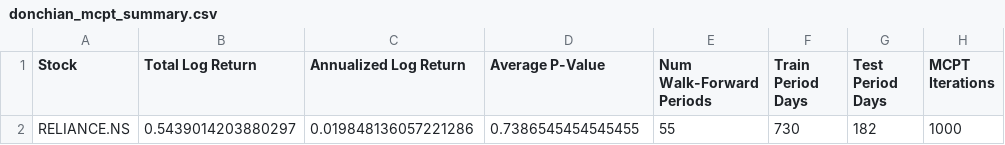
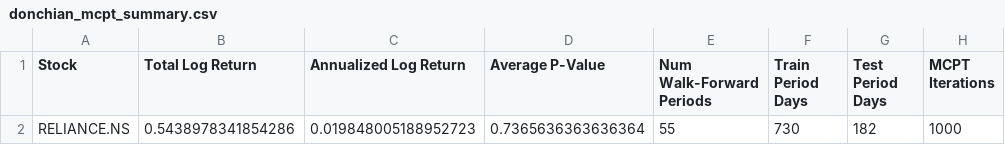
Before and after one commit to AshritVirmani/stock-mania, a CSV file: analysis_results/RELIANCE.NS/donchian_mcpt_summary.csv, drawn as a sheet.

```diff
--- a/analysis_results/RELIANCE.NS/donchian_mcpt_summary.csv
+++ b/analysis_results/RELIANCE.NS/donchian_mcpt_summary.csv
@@ -1,2 +1,2 @@
 Stock,Total Log Return,Annualized Log Return,Average P-Value,Num Walk-Forward Periods,Train Period Days,Test Period Days,MCPT Iterations
-RELIANCE.NS,0.5439014203880297,0.019848136057221286,0.7386545454545455,55,730,182,1000
+RELIANCE.NS,0.5438978341854286,0.019848005188952723,0.7365636363636364,55,730,182,1000
```
Also changed, not shown: analysis_results/RELIANCE.NS/correlation_matrix.csv, analysis_results/RELIANCE.NS/donchian_enhanced_mcpt_summary.csv, 44 other files.
